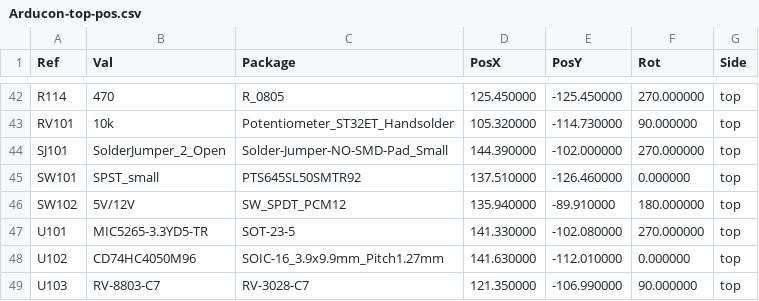
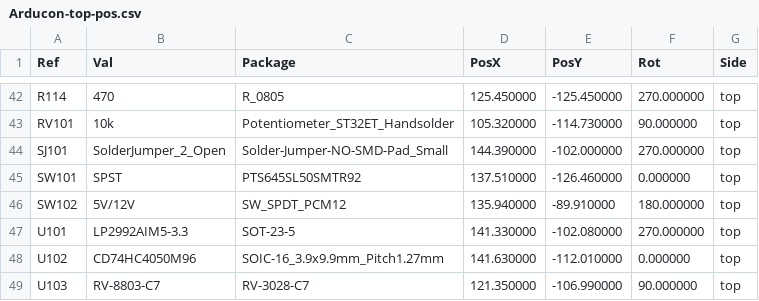
Before and after one commit to OpenARDF/Arducon, a CSV file: kicad/gerbers/Arducon-top-pos.csv, drawn as a sheet; only a part is shown, gaps mark what is left out.

```diff
--- a/kicad/gerbers/Arducon-top-pos.csv
+++ b/kicad/gerbers/Arducon-top-pos.csv
@@ -44,5 +44,5 @@ Ref,Val,Package,PosX,PosY,Rot,Side
 "SJ101","SolderJumper_2_Open","Solder-Jumper-NO-SMD-Pad_Small",144.390000,-102.000000,270.000000,top
-"SW101","SPST_small","PTS645SL50SMTR92",137.510000,-126.460000,0.000000,top
+"SW101","SPST","PTS645SL50SMTR92",137.510000,-126.460000,0.000000,top
 "SW102","5V/12V","SW_SPDT_PCM12",135.940000,-89.910000,180.000000,top
-"U101","MIC5265-3.3YD5-TR","SOT-23-5",141.330000,-102.080000,270.000000,top
+"U101","LP2992AIM5-3.3","SOT-23-5",141.330000,-102.080000,270.000000,top
 "U102","CD74HC4050M96","SOIC-16_3.9x9.9mm_Pitch1.27mm",141.630000,-112.010000,0.000000,top
```
Also changed, not shown: kicad/Arducon.csv, kicad/gerbers/Arducon-bottom-pos.csv, 20 other files.
